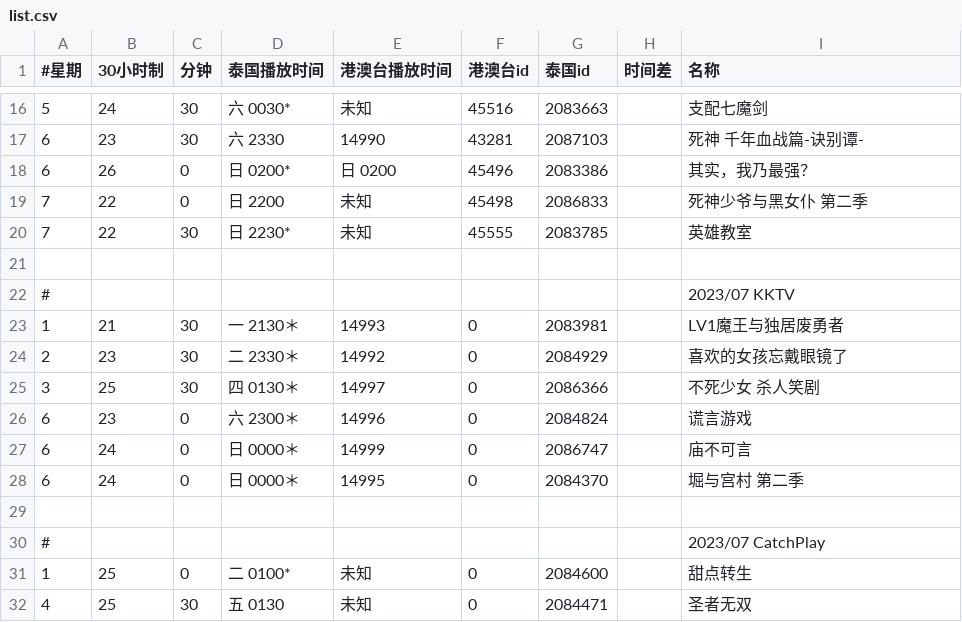
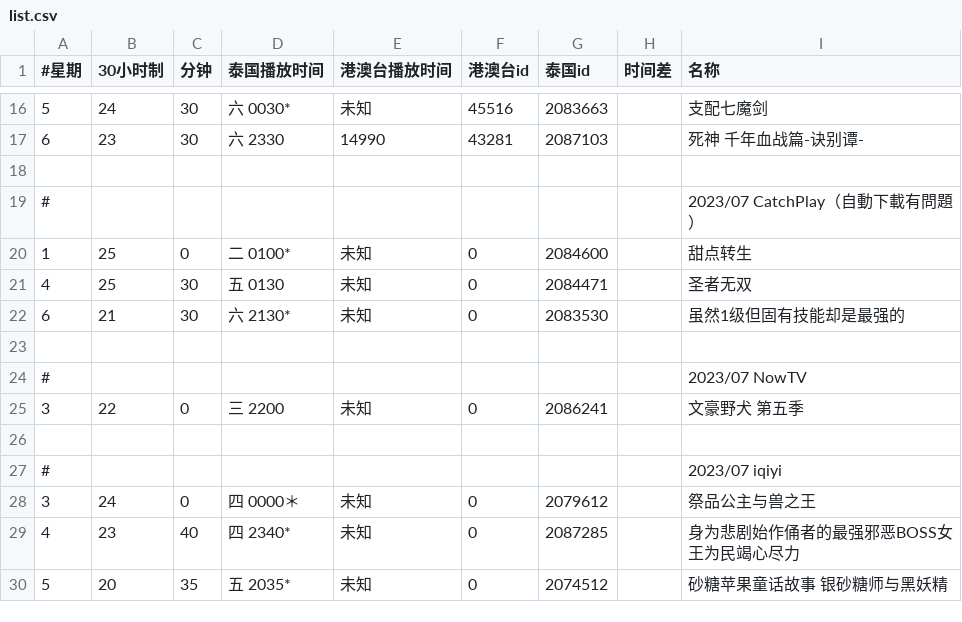
Before and after one commit to david082321/FurrySub, a CSV file: list.csv, drawn as a sheet; only a part is shown, gaps mark what is left out; the shorter side is filled out with more unchanged rows.

Commit message:
刪除完結

```diff
--- a/list.csv
+++ b/list.csv
@@ -17,15 +17,4 @@
 6,23,30,六 2330,14990,43281,2087103,,死神 千年血战篇-诀别谭-
-6,26,0,日 0200*,日 0200,45496,2083386,,其实，我乃最强？
-7,22,0,日 2200,未知,45498,2086833,,死神少爷与黑女仆 第二季
-7,22,30,日 2230*,未知,45555,2083785,,英雄教室
 
-#,,,,,,,,2023/07 KKTV
-1,21,30,一 2130＊,14993,0,2083981,,LV1魔王与独居废勇者
-2,23,30,二 2330＊,14992,0,2084929,,喜欢的女孩忘戴眼镜了
-3,25,30,四 0130＊,14997,0,2086366,,不死少女 杀人笑剧
-6,23,0,六 2300＊,14996,0,2084824,,谎言游戏
-6,24,0,日 0000＊,14999,0,2086747,,庙不可言
-6,24,0,日 0000＊,14995,0,2084370,,堀与宫村 第二季
-
-#,,,,,,,,2023/07 CatchPlay
+#,,,,,,,,2023/07 CatchPlay（自動下載有問題）
 1,25,0,二 0100*,未知,0,2084600,,甜点转生
```
